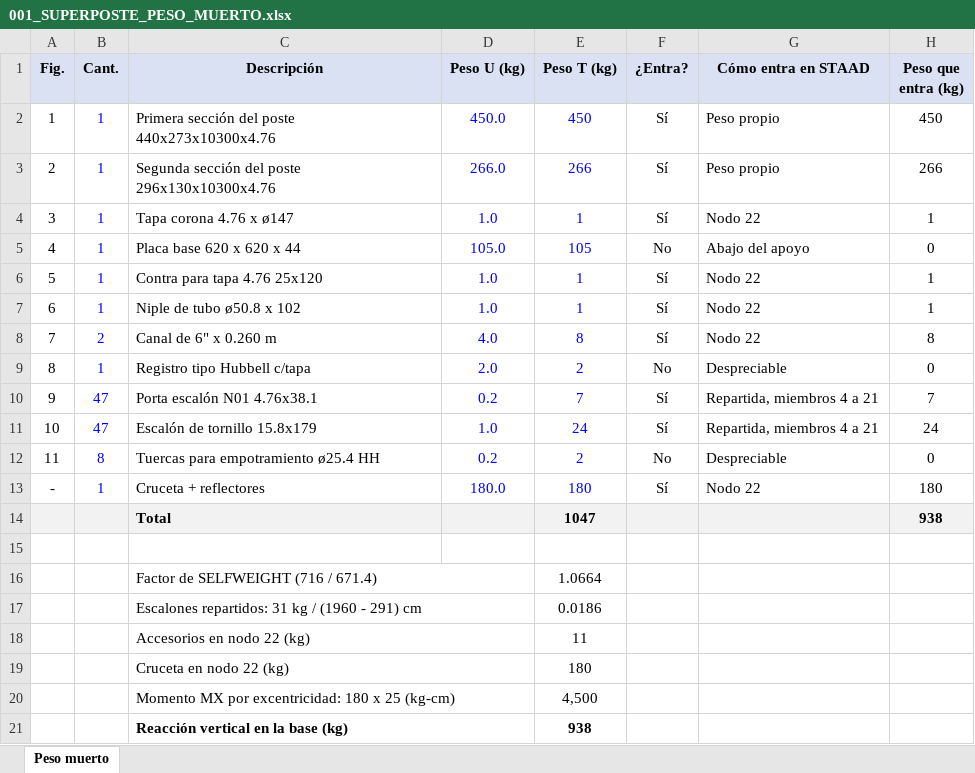
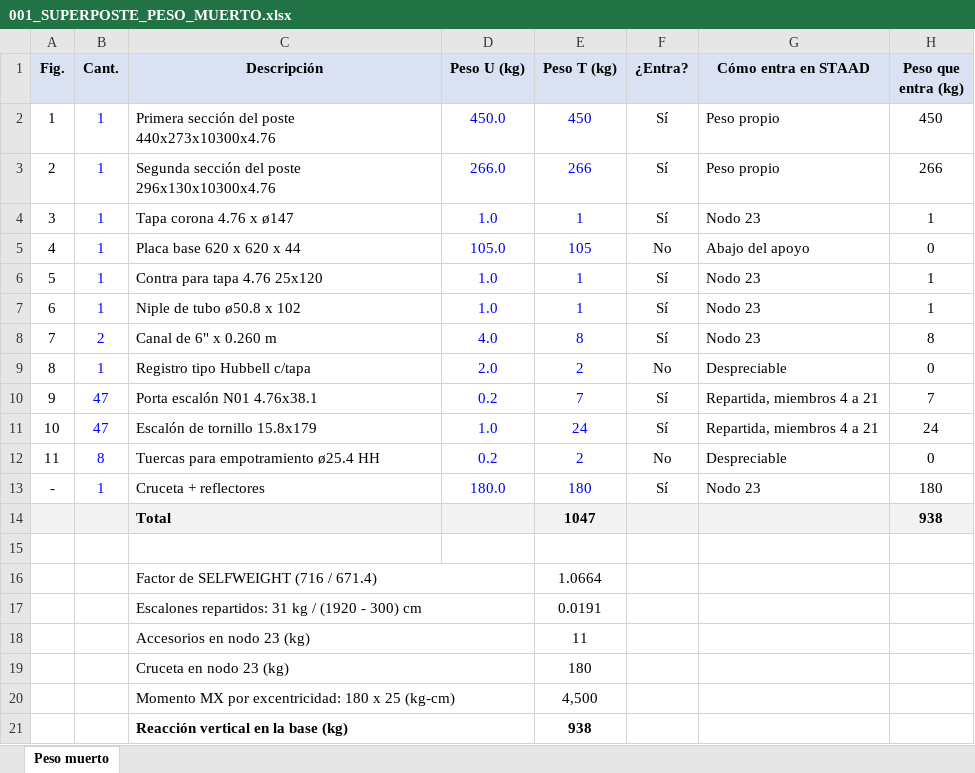
Before and after one commit to 1612567helumich/STAADS, an Excel workbook: 001_SUPERPOSTE_PESO_MUERTO.xlsx, sheet Peso muerto, drawn as a sheet; values as stored, in another font and other column widths than the file's, no borders; removed rows and columns are numbered as before the commit, all else as after; the diff names each change by its address in the sheet, - before the commit and + after, or states it on an @@ line.

```diff
--- a/001_SUPERPOSTE_PESO_MUERTO.xlsx (sheet Peso muerto)
+++ b/001_SUPERPOSTE_PESO_MUERTO.xlsx (sheet Peso muerto)
-G4 (Cómo entra en STAAD): Nodo 22
+G4 (Cómo entra en STAAD): Nodo 23
-G6:G8 (Cómo entra en STAAD): Nodo 22
+G6:G8 (Cómo entra en STAAD): Nodo 23
-G13 (Cómo entra en STAAD): Nodo 22
+G13 (Cómo entra en STAAD): Nodo 23
-row 17:  |  | Escalones repartidos: 31 kg / (1960 - 291) cm |  | 0.0186
+row 17:  |  | Escalones repartidos: 31 kg / (1920 - 300) cm |  | 0.0191
-C18 (Descripción): Accesorios en nodo 22 (kg)
+C18 (Descripción): Accesorios en nodo 23 (kg)
-C19 (Descripción): Cruceta en nodo 22 (kg)
+C19 (Descripción): Cruceta en nodo 23 (kg)
```
Also changed, not shown: 001_SUPERPOSTE_ANCHOS.xlsx.
